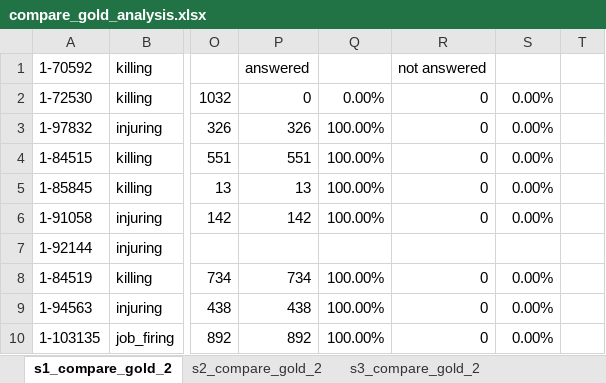
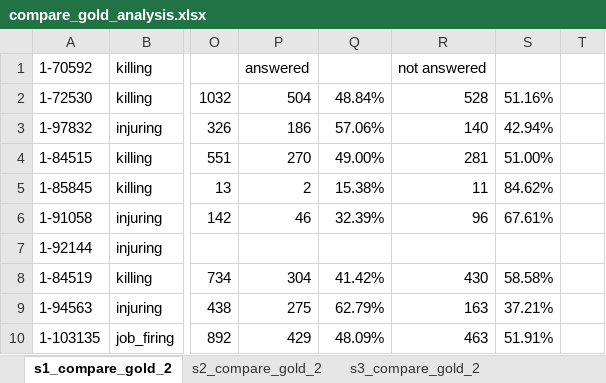
Before and after one commit to paramitamirza/CountingEvents, an Excel workbook: data/test_data_gold/compare_gold_analysis.xlsx, sheet s1_compare_gold_2, drawn as a sheet; only a part is shown, gaps mark what is left out; values as stored, in another font and other column widths than the file's, no borders; the diff covers the shown part only; the diff names each change by its address in the sheet, - before the commit and + after, or states it on an @@ line.

```diff
--- a/data/test_data_gold/compare_gold_analysis.xlsx (sheet s1_compare_gold_2)
+++ b/data/test_data_gold/compare_gold_analysis.xlsx (sheet s1_compare_gold_2)
-P2: 0
+P2: 504
-Q2: 0.00%
+Q2: 48.84%
-R2: 0
+R2: 528
-S2: 0.00%
+S2: 51.16%
-P3: 326
+P3: 186
-Q3: 100.00%
+Q3: 57.06%
-R3: 0
+R3: 140
-S3: 0.00%
+S3: 42.94%
-P4: 551
+P4: 270
-Q4: 100.00%
+Q4: 49.00%
-R4: 0
+R4: 281
-S4: 0.00%
+S4: 51.00%
-P5: 13
+P5: 2
-Q5: 100.00%
+Q5: 15.38%
-R5: 0
+R5: 11
-S5: 0.00%
+S5: 84.62%
-P6: 142
+P6: 46
-Q6: 100.00%
+Q6: 32.39%
-R6: 0
+R6: 96
-S6: 0.00%
+S6: 67.61%
-P8: 734
+P8: 304
-Q8: 100.00%
+Q8: 41.42%
-R8: 0
+R8: 430
-S8: 0.00%
+S8: 58.58%
-P9: 438
+P9: 275
-Q9: 100.00%
+Q9: 62.79%
-R9: 0
+R9: 163
-S9: 0.00%
+S9: 37.21%
-P10: 892
+P10: 429
-Q10: 100.00%
+Q10: 48.09%
-R10: 0
+R10: 463
-S10: 0.00%
+S10: 51.91%
```
Also changed, not shown: 1 added row, 18 edited cells and cell formats elsewhere in this sheet, sheet s2_compare_gold_2, sheet s3_compare_gold_2, formulas that keep their value.
